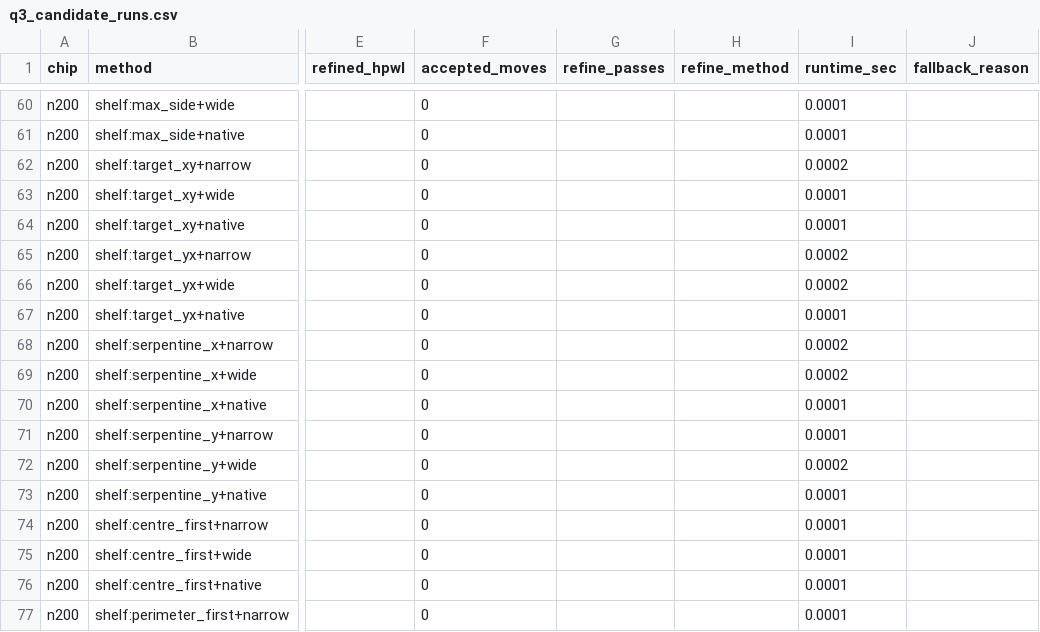
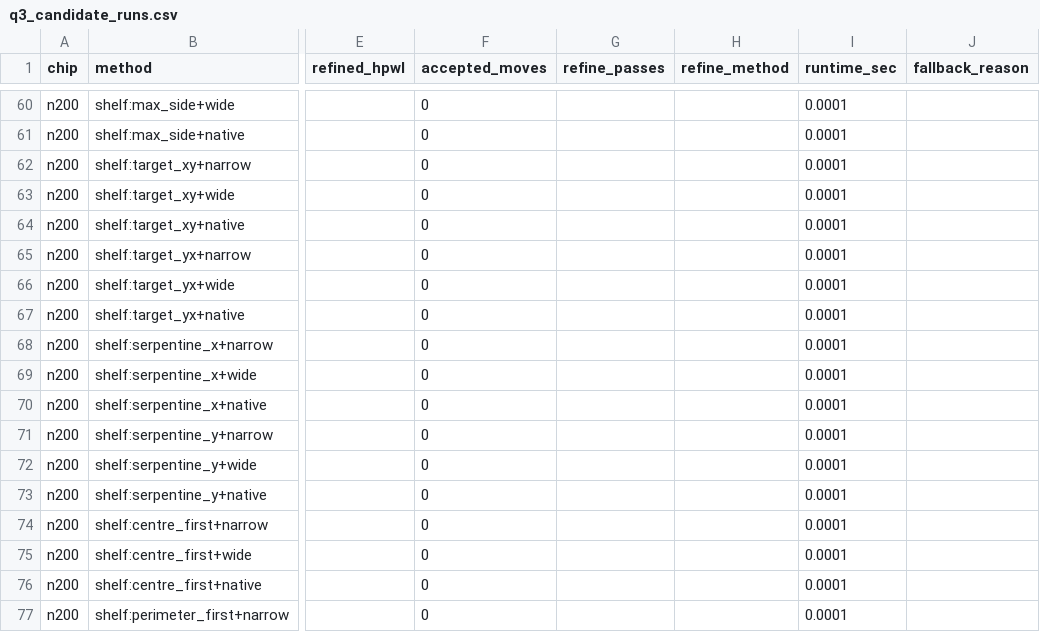
Before and after one commit to brhmg369/HUA_Math_B, a CSV file: results/q3/q3_candidate_runs.csv, drawn as a sheet; only a part is shown, gaps mark what is left out; the diff covers the shown part only; the diff names each change by its address in the sheet, - before the commit and + after, or states it on an @@ line.

```diff
--- a/results/q3/q3_candidate_runs.csv
+++ b/results/q3/q3_candidate_runs.csv
-I62 (runtime_sec): 0.0002
+I62 (runtime_sec): 0.0001
-I65:I66 (runtime_sec): 0.0002
+I65:I66 (runtime_sec): 0.0001
-I68:I69 (runtime_sec): 0.0002
+I68:I69 (runtime_sec): 0.0001
-I72 (runtime_sec): 0.0002
+I72 (runtime_sec): 0.0001
```
Also changed, not shown: 6 added rows, 6 removed rows and 93 edited cells elsewhere in this file, results/q2/q2_candidate_runs.csv, results/q2/q2_summary.csv, 28 other files.
